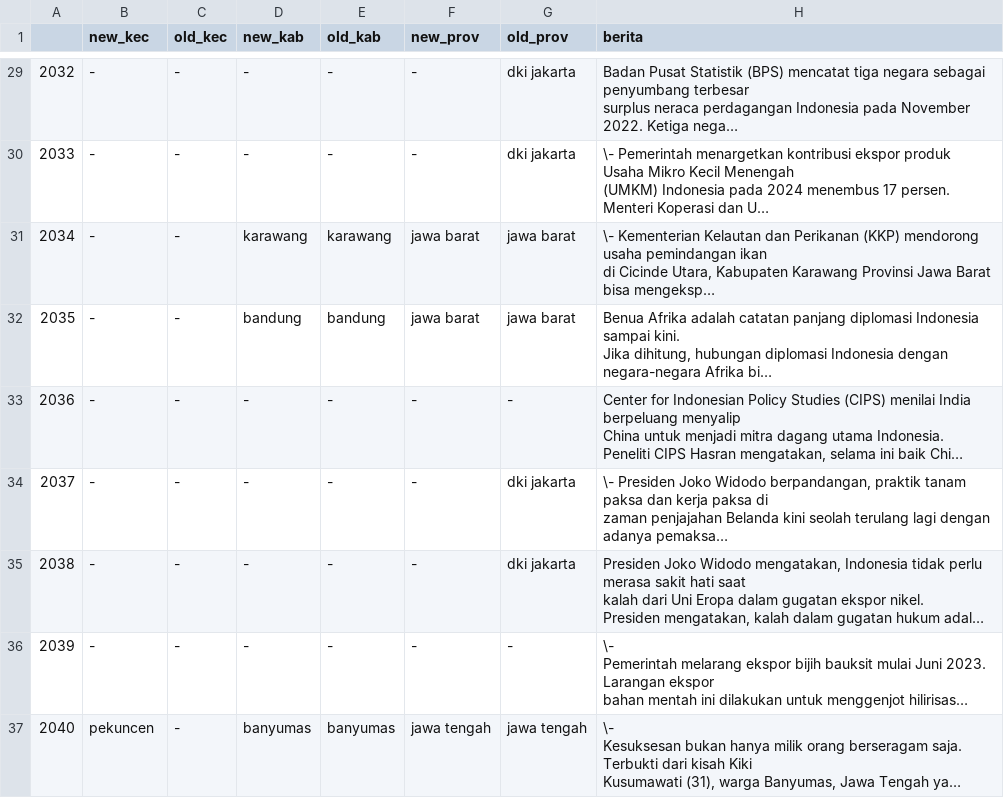
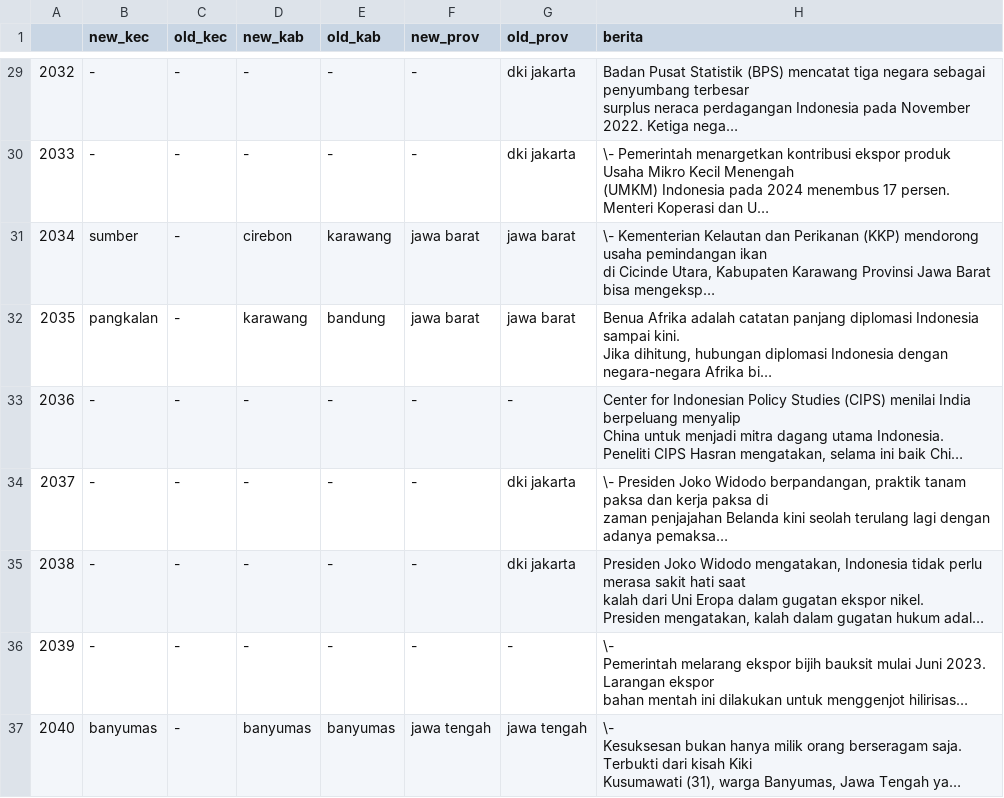
Before and after one commit to alwaysyu/PetaKabar, a CSV file: whowherewhen/location_tagged_result_ekonomi.csv, drawn as a sheet; only a part is shown, gaps mark what is left out; long unchanged cells end in …; the diff covers the shown part only; the diff names each change by its address in the sheet, - before the commit and + after, or states it on an @@ line.

```diff
--- a/whowherewhen/location_tagged_result_ekonomi.csv
+++ b/whowherewhen/location_tagged_result_ekonomi.csv
-B31 (new_kec): -
+B31 (new_kec): sumber
-D31 (new_kab): karawang
+D31 (new_kab): cirebon
-B32 (new_kec): -
+B32 (new_kec): pangkalan
-D32 (new_kab): bandung
+D32 (new_kab): karawang
-B37 (new_kec): pekuncen
+B37 (new_kec): banyumas
```
Also changed, not shown: 42 edited cells elsewhere in this file, whowherewhen/location_tagged_result_bencana.csv, whowherewhen/location_tagged_result_kecelakaan.csv, 6 other files.
